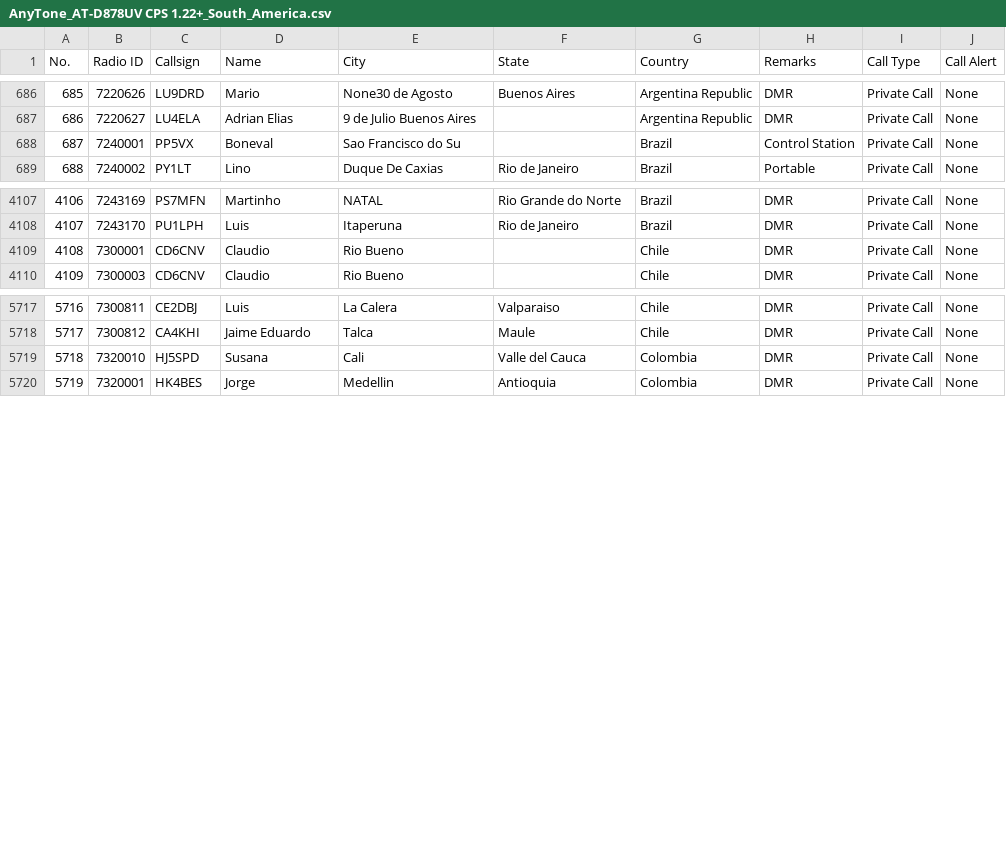
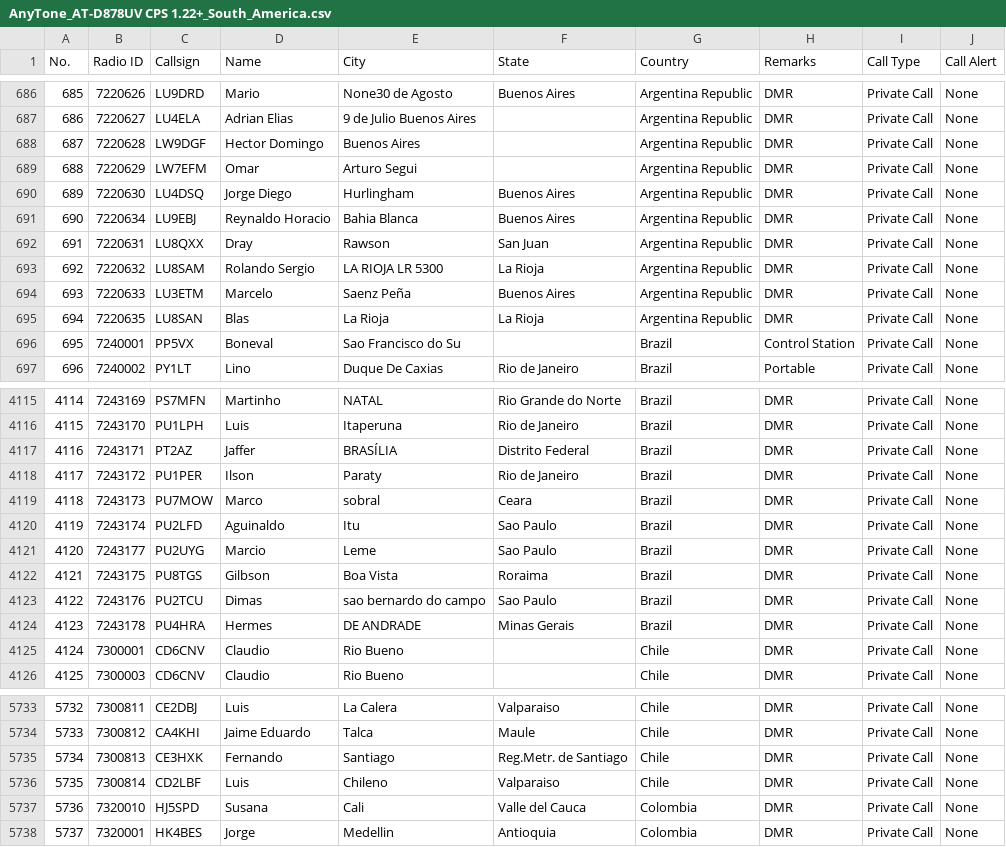
Before and after one commit to sm0rux/dmr-contact-lists, a CSV file: AnyTone_AT-D878UV CPS 1.22+_South_America.csv, drawn as a sheet; only a part is shown, gaps mark what is left out; addresses are those after the commit; the diff covers the shown part only; the diff names each change by its address in the sheet, - before the commit and + after, or states it on an @@ line.

```diff
--- a/AnyTone_AT-D878UV CPS 1.22+_South_America.csv
+++ b/AnyTone_AT-D878UV CPS 1.22+_South_America.csv
+row 688: 687 | 7220628 | LW9DGF | Hector Domingo | Buenos Aires |  | Argentina Republic | DMR | Private Call | None
+row 689: 688 | 7220629 | LW7EFM | Omar | Arturo Segui |  | Argentina Republic | DMR | Private Call | None
+row 690: 689 | 7220630 | LU4DSQ | Jorge Diego | Hurlingham | Buenos Aires | Argentina Republic | DMR | Private Call | None
+row 691: 690 | 7220634 | LU9EBJ | Reynaldo Horacio | Bahia Blanca | Buenos Aires | Argentina Republic | DMR | Private Call | None
+row 692: 691 | 7220631 | LU8QXX | Dray | Rawson | San Juan | Argentina Republic | DMR | Private Call | None
+row 693: 692 | 7220632 | LU8SAM | Rolando Sergio | LA RIOJA LR 5300 | La Rioja | Argentina Republic | DMR | Private Call | None
+row 694: 693 | 7220633 | LU3ETM | Marcelo | Saenz Peña | Buenos Aires | Argentina Republic | DMR | Private Call | None
+row 695: 694 | 7220635 | LU8SAN | Blas | La Rioja | La Rioja | Argentina Republic | DMR | Private Call | None
@@ column A (No.) renumbered from row 696 down @@
+row 4117: 4116 | 7243171 | PT2AZ | Jaffer | BRASÍLIA | Distrito Federal | Brazil | DMR | Private Call | None
+row 4118: 4117 | 7243172 | PU1PER | Ilson | Paraty | Rio de Janeiro | Brazil | DMR | Private Call | None
+row 4119: 4118 | 7243173 | PU7MOW | Marco | sobral | Ceara | Brazil | DMR | Private Call | None
+row 4120: 4119 | 7243174 | PU2LFD | Aguinaldo | Itu | Sao Paulo | Brazil | DMR | Private Call | None
+row 4121: 4120 | 7243177 | PU2UYG | Marcio | Leme | Sao Paulo | Brazil | DMR | Private Call | None
+row 4122: 4121 | 7243175 | PU8TGS | Gilbson | Boa Vista | Roraima | Brazil | DMR | Private Call | None
+row 4123: 4122 | 7243176 | PU2TCU | Dimas | sao bernardo do campo | Sao Paulo | Brazil | DMR | Private Call | None
+row 4124: 4123 | 7243178 | PU4HRA | Hermes | DE ANDRADE | Minas Gerais | Brazil | DMR | Private Call | None
+row 5735: 5734 | 7300813 | CE3HXK | Fernando | Santiago | Reg.Metr. de Santiago | Chile | DMR | Private Call | None
+row 5736: 5735 | 7300814 | CD2LBF | Luis | Chileno | Valparaiso | Chile | DMR | Private Call | None
```
Also changed, not shown: 1 added row and 7 edited cells elsewhere in this file, AnyTone_AT-D878UV CPS 1.22+_Africa.csv, AnyTone_AT-D878UV CPS 1.22+_Australia_Oceania.csv, 2 other files.
